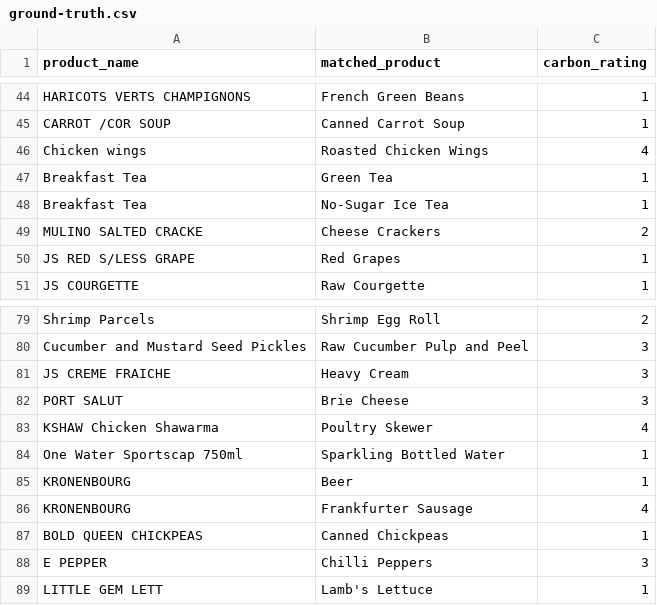
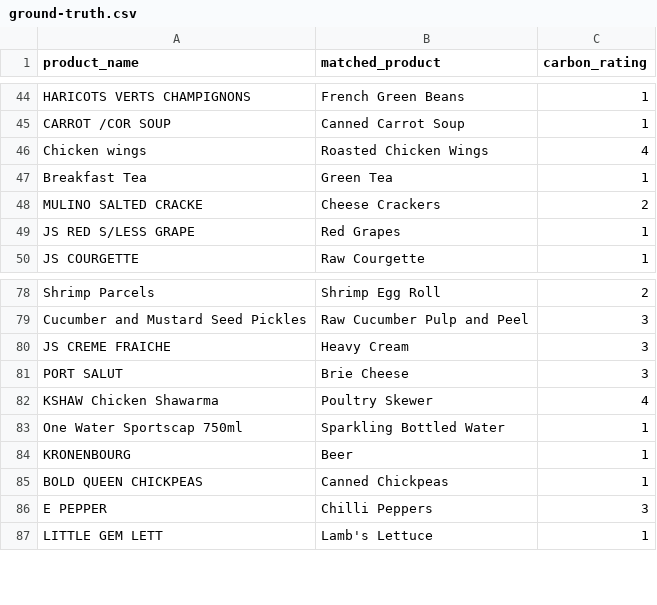
Before and after one commit to venkatavamsi01/eco-match-challenge, a CSV file: src/data/ground-truth.csv, drawn as a sheet; only a part is shown, gaps mark what is left out; the diff names each change by its address in the sheet, - before the commit and + after, or states it on an @@ line.

Commit message:
Update ground-truth.csv

```diff
--- a/src/data/ground-truth.csv
+++ b/src/data/ground-truth.csv
-row 48: Breakfast Tea | No-Sugar Ice Tea | 1
-row 86: KRONENBOURG | Frankfurter Sausage | 4
```
